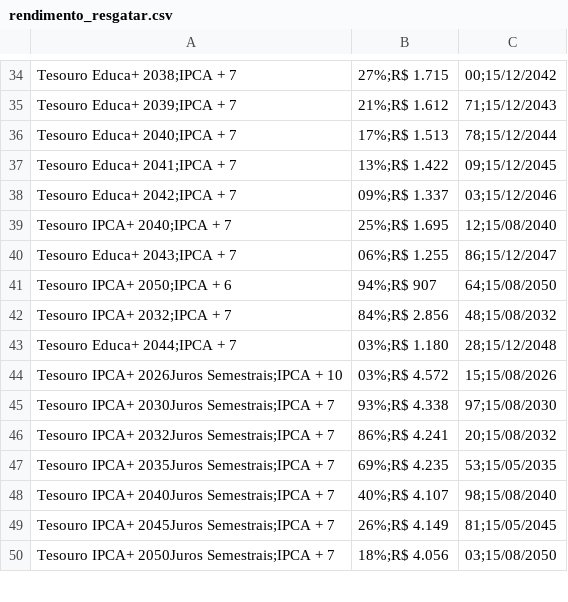
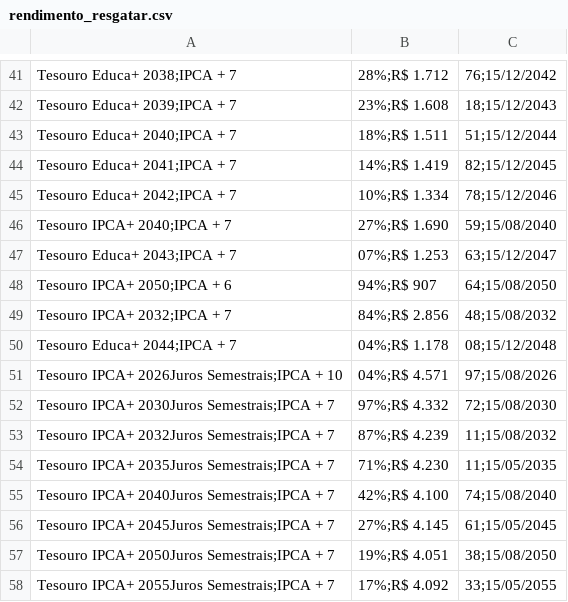
Before and after one commit to ghostnetrn/bot-tesouro-direto, a CSV file: rendimento_resgatar.csv, drawn as a sheet; only a part is shown, gaps mark what is left out; addresses are those after the commit; the diff covers the shown part only; the diff names each change by its address in the sheet, - before the commit and + after, or states it on an @@ line.

Commit message:
Atualizar Tesouro Direto

```diff
--- a/rendimento_resgatar.csv
+++ b/rendimento_resgatar.csv
-B41: 27%;R$ 1.715
+B41: 28%;R$ 1.712
-C41: 00;15/12/2042
+C41: 76;15/12/2042
-B42: 21%;R$ 1.612
+B42: 23%;R$ 1.608
-C42: 71;15/12/2043
+C42: 18;15/12/2043
-B43: 17%;R$ 1.513
+B43: 18%;R$ 1.511
-C43: 78;15/12/2044
+C43: 51;15/12/2044
-B44: 13%;R$ 1.422
+B44: 14%;R$ 1.419
-C44: 09;15/12/2045
+C44: 82;15/12/2045
-B45: 09%;R$ 1.337
+B45: 10%;R$ 1.334
-C45: 03;15/12/2046
+C45: 78;15/12/2046
-B46: 25%;R$ 1.695
+B46: 27%;R$ 1.690
-C46: 12;15/08/2040
+C46: 59;15/08/2040
-B47: 06%;R$ 1.255
+B47: 07%;R$ 1.253
-C47: 86;15/12/2047
+C47: 63;15/12/2047
-B50: 03%;R$ 1.180
+B50: 04%;R$ 1.178
-C50: 28;15/12/2048
+C50: 08;15/12/2048
-B51: 03%;R$ 4.572
+B51: 04%;R$ 4.571
-C51: 15;15/08/2026
+C51: 97;15/08/2026
-B52: 93%;R$ 4.338
+B52: 97%;R$ 4.332
-C52: 97;15/08/2030
+C52: 72;15/08/2030
-B53: 86%;R$ 4.241
+B53: 87%;R$ 4.239
-C53: 20;15/08/2032
+C53: 11;15/08/2032
-B54: 69%;R$ 4.235
+B54: 71%;R$ 4.230
-C54: 53;15/05/2035
+C54: 11;15/05/2035
-B55: 40%;R$ 4.107
+B55: 42%;R$ 4.100
-C55: 98;15/08/2040
+C55: 74;15/08/2040
-B56: 26%;R$ 4.149
+B56: 27%;R$ 4.145
-C56: 81;15/05/2045
+C56: 61;15/05/2045
-B57: 18%;R$ 4.056
+B57: 19%;R$ 4.051
-C57: 03;15/08/2050
+C57: 38;15/08/2050
+row 58: Tesouro IPCA+ 2055Juros Semestrais;IPCA + 7 | 17%;R$ 4.092 | 33;15/05/2055
```
Also changed, not shown: 7 added rows and 58 edited cells elsewhere in this file, rendimento_investir.csv.
